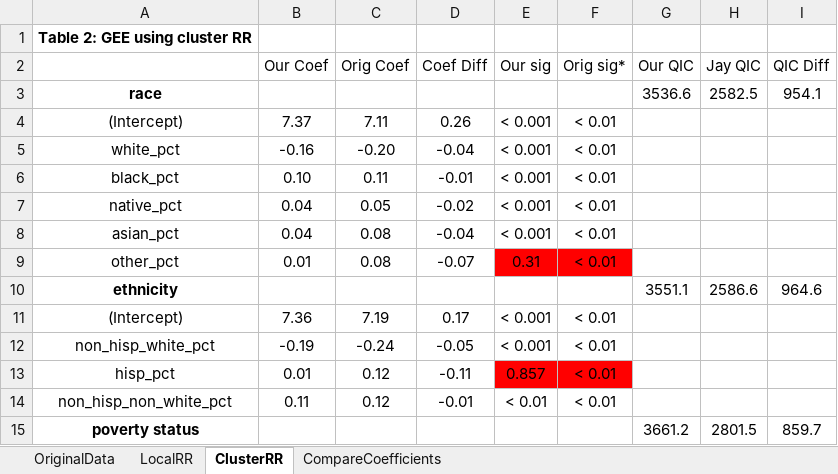
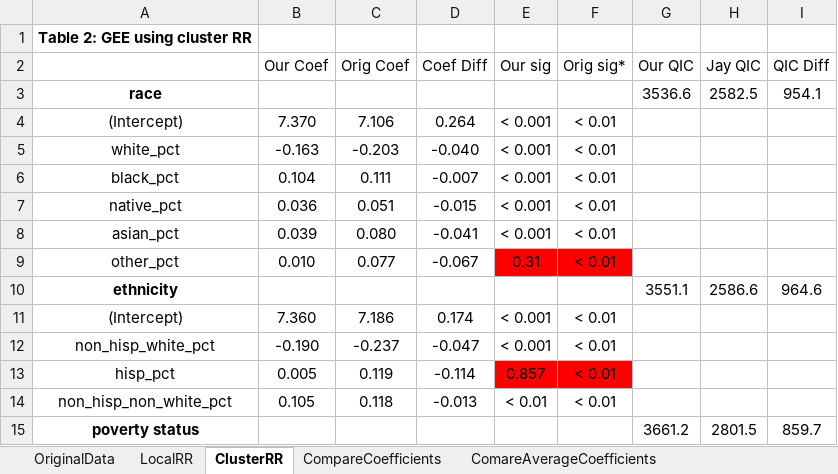
Before and after one commit to whprocter/RPr-Chakraborty-2021, an Excel workbook: results/tables/compare_gee_results.xlsx, sheet ClusterRR, drawn as a sheet; only a part is shown; values as stored, in another font and other column widths than the file's, no borders; conditional formats not drawn; the diff covers the shown part only; the diff names each change by its address in the sheet, - before the commit and + after, or states it on an @@ line.

```diff
--- a/results/tables/compare_gee_results.xlsx (sheet ClusterRR)
+++ b/results/tables/compare_gee_results.xlsx (sheet ClusterRR)
+sheet tab: ComareAverageCoefficients
-B4 (Our Coef): 7.37
+B4 (Our Coef): 7.370
-C4 (Orig Coef): 7.11
+C4 (Orig Coef): 7.106
-D4 (Coef Diff): 0.26
+D4 (Coef Diff): 0.264
-B5 (Our Coef): -0.16
+B5 (Our Coef): -0.163
-C5 (Orig Coef): -0.20
+C5 (Orig Coef): -0.203
-D5 (Coef Diff): -0.04
+D5 (Coef Diff): -0.040
-B6 (Our Coef): 0.10
+B6 (Our Coef): 0.104
-C6 (Orig Coef): 0.11
+C6 (Orig Coef): 0.111
-D6 (Coef Diff): -0.01
+D6 (Coef Diff): -0.007
-B7 (Our Coef): 0.04
+B7 (Our Coef): 0.036
-C7 (Orig Coef): 0.05
+C7 (Orig Coef): 0.051
-D7 (Coef Diff): -0.02
+D7 (Coef Diff): -0.015
-B8 (Our Coef): 0.04
+B8 (Our Coef): 0.039
-C8 (Orig Coef): 0.08
+C8 (Orig Coef): 0.080
-D8 (Coef Diff): -0.04
+D8 (Coef Diff): -0.041
-B9 (Our Coef): 0.01
+B9 (Our Coef): 0.010
-C9 (Orig Coef): 0.08
+C9 (Orig Coef): 0.077
-D9 (Coef Diff): -0.07
+D9 (Coef Diff): -0.067
-B11 (Our Coef): 7.36
+B11 (Our Coef): 7.360
-C11 (Orig Coef): 7.19
+C11 (Orig Coef): 7.186
-D11 (Coef Diff): 0.17
+D11 (Coef Diff): 0.174
-B12 (Our Coef): -0.19
+B12 (Our Coef): -0.190
-C12 (Orig Coef): -0.24
+C12 (Orig Coef): -0.237
-D12 (Coef Diff): -0.05
+D12 (Coef Diff): -0.047
-B13 (Our Coef): 0.01
+B13 (Our Coef): 0.005
-C13 (Orig Coef): 0.12
+C13 (Orig Coef): 0.119
-D13 (Coef Diff): -0.11
+D13 (Coef Diff): -0.114
-B14 (Our Coef): 0.11
+B14 (Our Coef): 0.105
-C14 (Orig Coef): 0.12
+C14 (Orig Coef): 0.118
-D14 (Coef Diff): -0.01
+D14 (Coef Diff): -0.013
```
Also changed, not shown: 38 edited cells elsewhere in this sheet, sheet CompareCoefficients, sheet LocalRR, sheet OriginalData, 1 other file.
